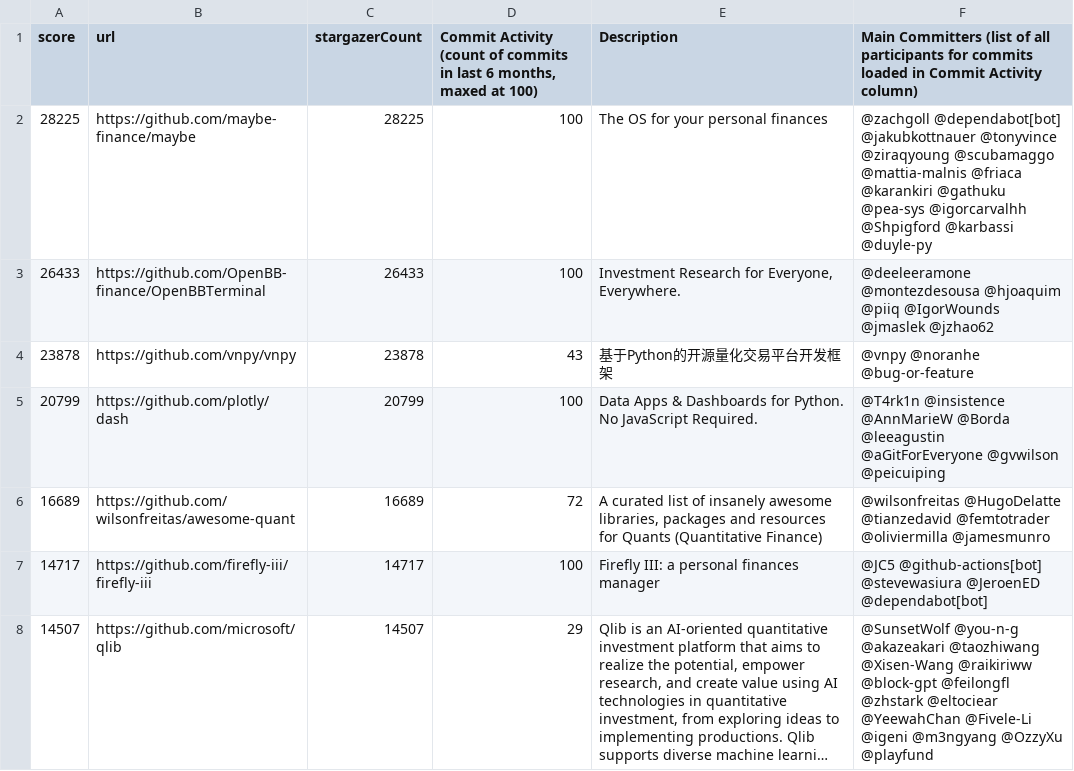
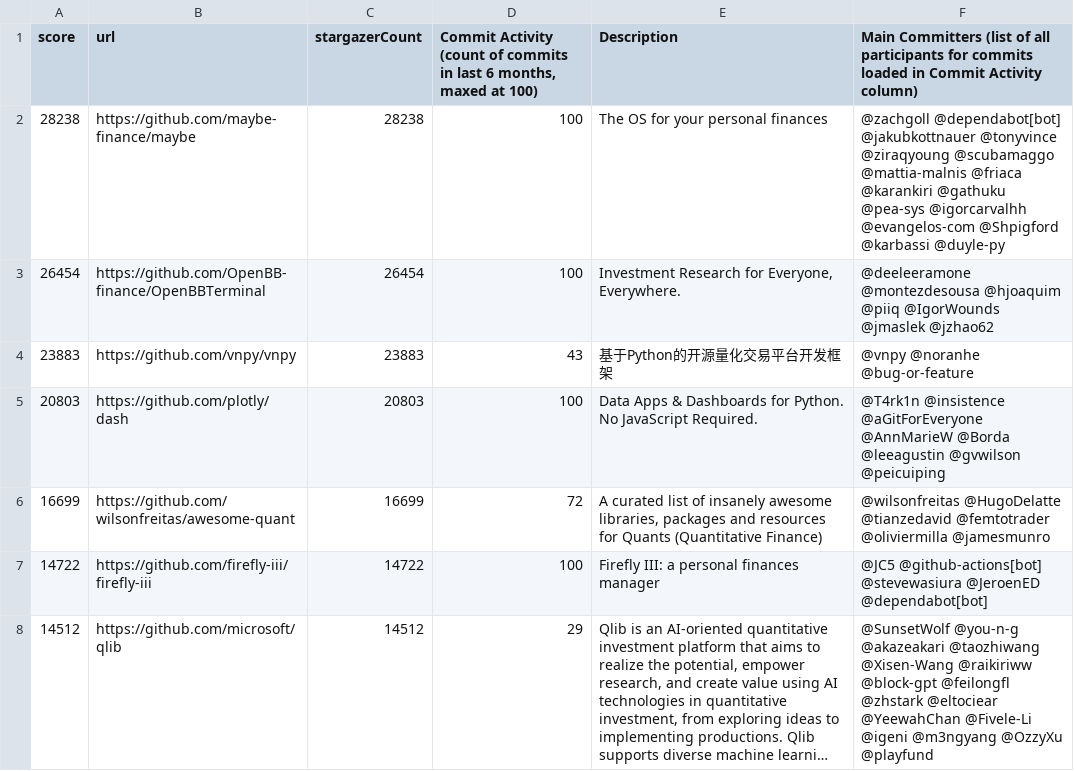
Before and after one commit to finos-labs/project-analysis, a CSV file: finance-topic.csv, drawn as a sheet; only a part is shown; long unchanged cells end in …; the diff covers the shown part only; the diff names each change by its address in the sheet, - before the commit and + after, or states it on an @@ line.

Commit message:
Landscape Scanning Generated File

```diff
--- a/finance-topic.csv
+++ b/finance-topic.csv
-A2 (score): 28225
+A2 (score): 28238
-C2 (stargazerCount): 28225
+C2 (stargazerCount): 28238
-F2: …@pea-sys @igorcarvalhh @Shpigford @karbassi…
+F2: …@pea-sys @igorcarvalhh @evangelos-com @Shpigford @karbassi…
-A3 (score): 26433
+A3 (score): 26454
-C3 (stargazerCount): 26433
+C3 (stargazerCount): 26454
-A4 (score): 23878
+A4 (score): 23883
-C4 (stargazerCount): 23878
+C4 (stargazerCount): 23883
-A5 (score): 20799
+A5 (score): 20803
-C5 (stargazerCount): 20799
+C5 (stargazerCount): 20803
-F5: @T4rk1n @insistence @AnnMarieW @Borda @leeagustin @aGitForEveryone @gvwilson @peicuiping
+F5: @T4rk1n @insistence @aGitForEveryone @AnnMarieW @Borda @leeagustin @gvwilson @peicuiping
-A6 (score): 16689
+A6 (score): 16699
-C6 (stargazerCount): 16689
+C6 (stargazerCount): 16699
-A7 (score): 14717
+A7 (score): 14722
-C7 (stargazerCount): 14717
+C7 (stargazerCount): 14722
-A8 (score): 14507
+A8 (score): 14512
-C8 (stargazerCount): 14507
+C8 (stargazerCount): 14512
```
Also changed, not shown: 112 edited cells elsewhere in this file.
